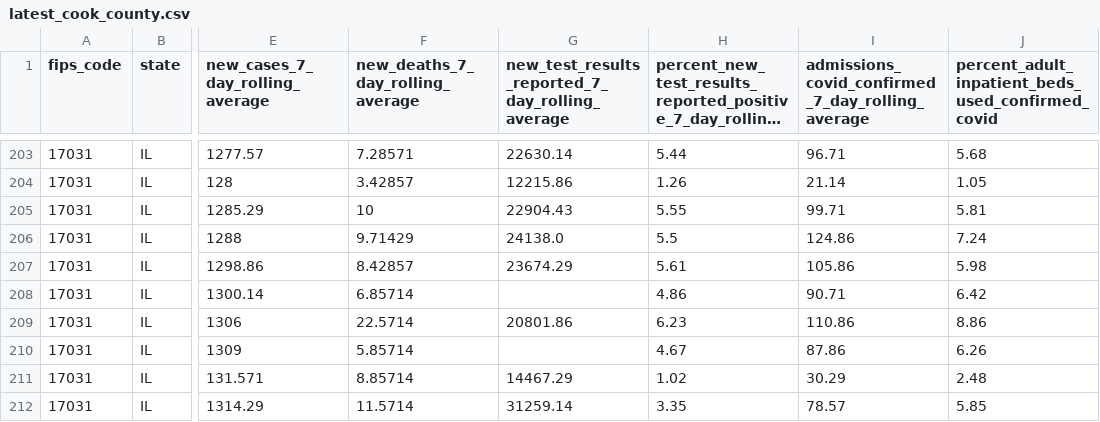
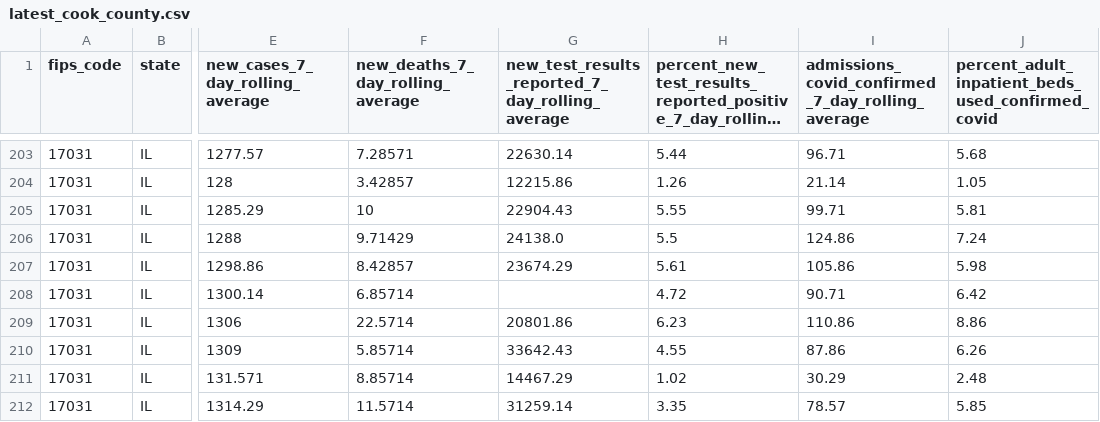
Before and after one commit to nofurtherinformation/py-workflow, a CSV file: csv/latest_cook_county.csv, drawn as a sheet; only a part is shown, gaps mark what is left out; long unchanged cells end in …; the diff covers the shown part only; the diff names each change by its address in the sheet, - before the commit and + after, or states it on an @@ line.

```diff
--- a/csv/latest_cook_county.csv
+++ b/csv/latest_cook_county.csv
-H208: 4.86
+H208: 4.72
-G210: (empty)
+G210: 33642.43
-H210: 4.67
+H210: 4.55
```
Also changed, not shown: 1 added row and 21 edited cells elsewhere in this file.
